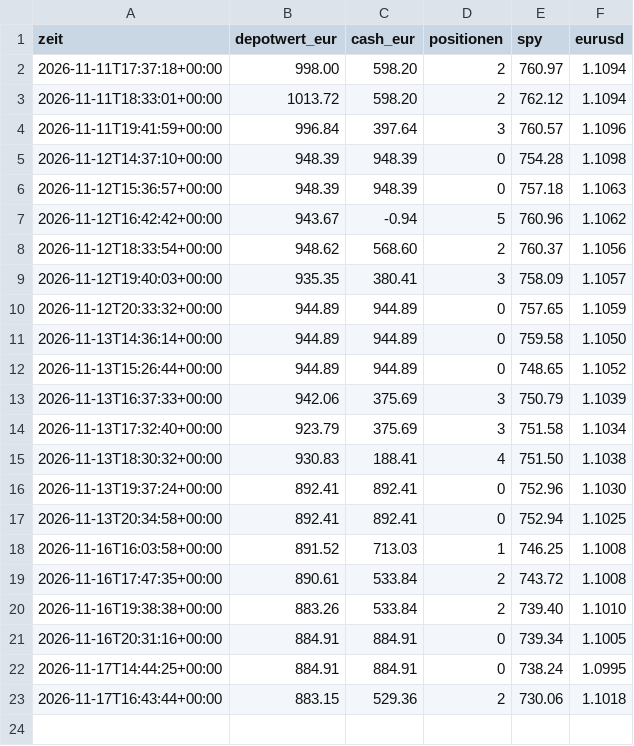
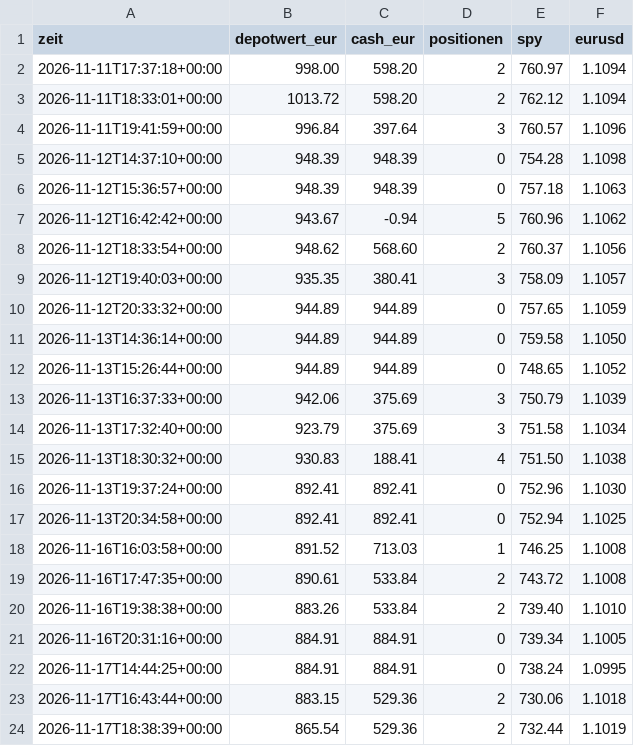
Before and after one commit to tomschmidt872/trader-bot, a CSV file: docs/data/event/equity.csv, drawn as a sheet.

```diff
--- a/docs/data/event/equity.csv
+++ b/docs/data/event/equity.csv
@@ -23 +23,2 @@ zeit,depotwert_eur,cash_eur,positionen,spy,eurusd
 2026-11-17T16:43:44+00:00,883.15,529.36,2,730.06,1.1018
+2026-11-17T18:38:39+00:00,865.54,529.36,2,732.44,1.1019
```
Also changed, not shown: docs/data/equity.csv, trader/sim/equity.csv, 13 other files.
